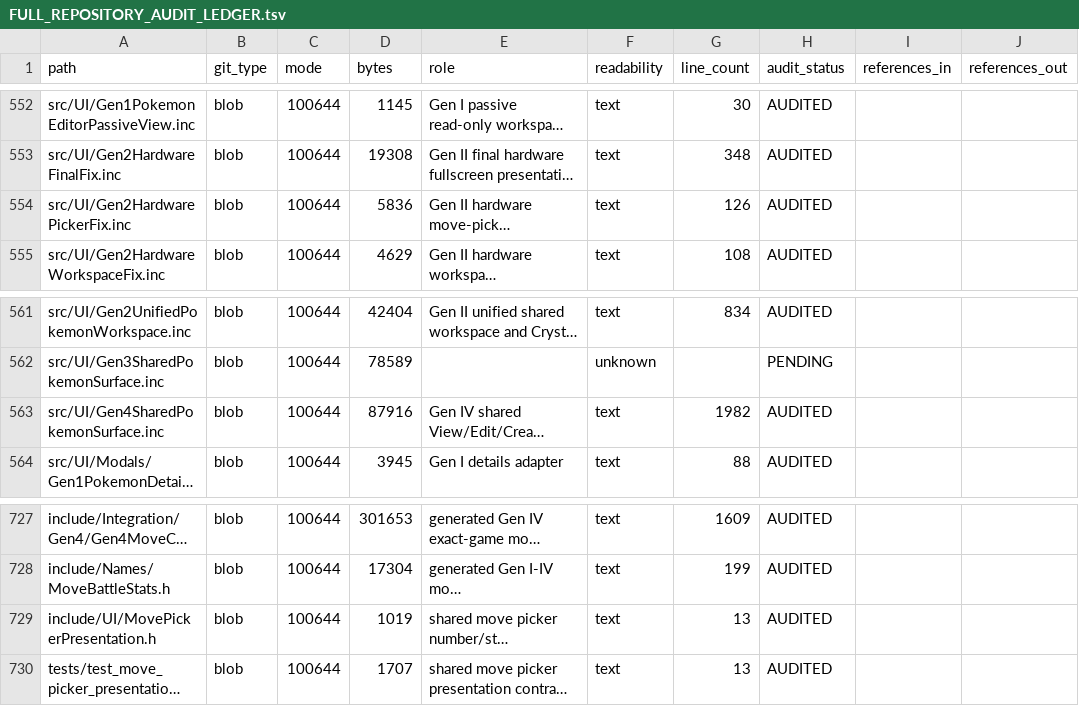
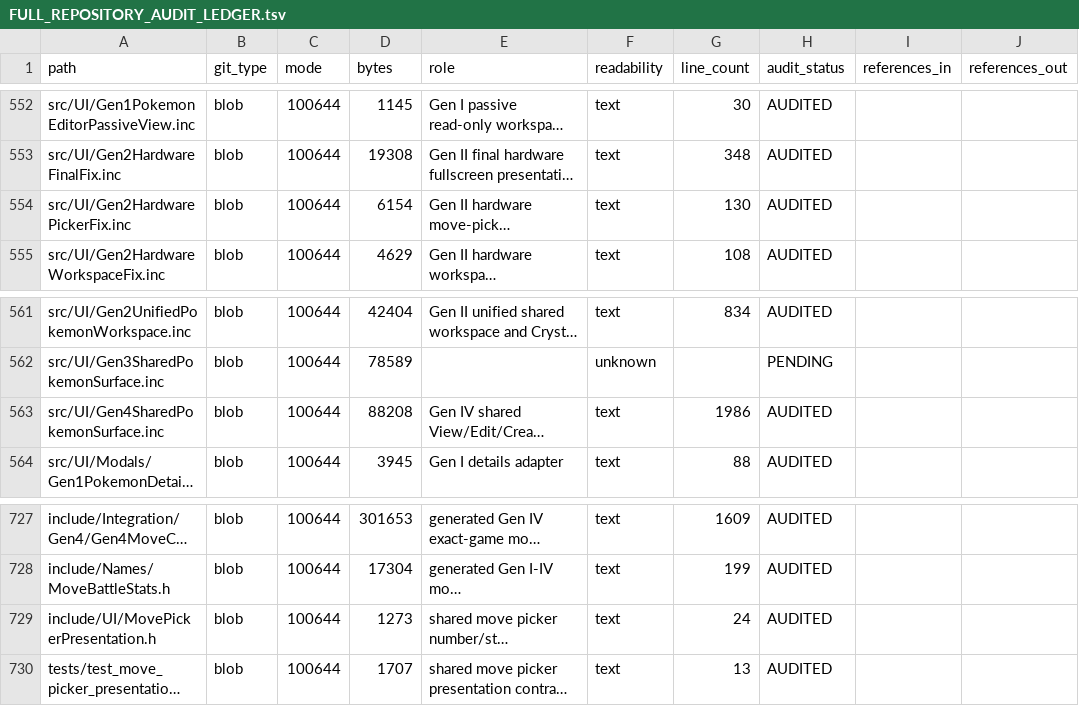
Before and after one commit to GlitchedZeus/PokeBank-NX, a TSV file: docs/FULL_REPOSITORY_AUDIT_LEDGER.tsv, drawn as a sheet; only a part is shown, gaps mark what is left out; long unchanged cells end in …; the diff names each change by its address in the sheet, - before the commit and + after, or states it on an @@ line.

Commit message:
audit: reconcile move picker delta metadata

```diff
--- a/docs/FULL_REPOSITORY_AUDIT_LEDGER.tsv
+++ b/docs/FULL_REPOSITORY_AUDIT_LEDGER.tsv
-D554 (bytes): 5836
+D554 (bytes): 6154
-G554 (line_count): 126
+G554 (line_count): 130
-D563 (bytes): 87916
+D563 (bytes): 88208
-G563 (line_count): 1982
+G563 (line_count): 1986
-D729 (bytes): 1019
+D729 (bytes): 1273
-G729 (line_count): 13
+G729 (line_count): 24
```
